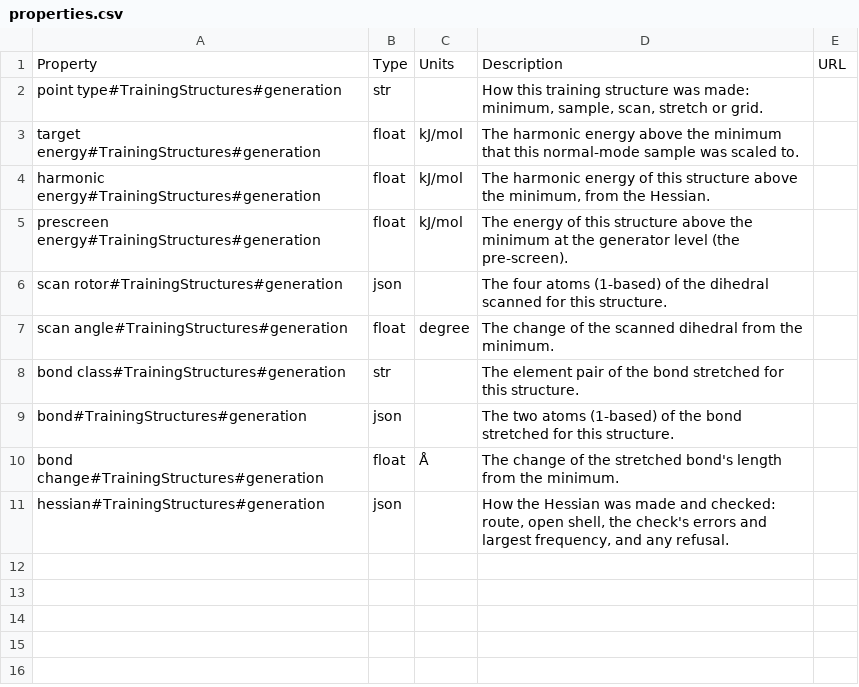
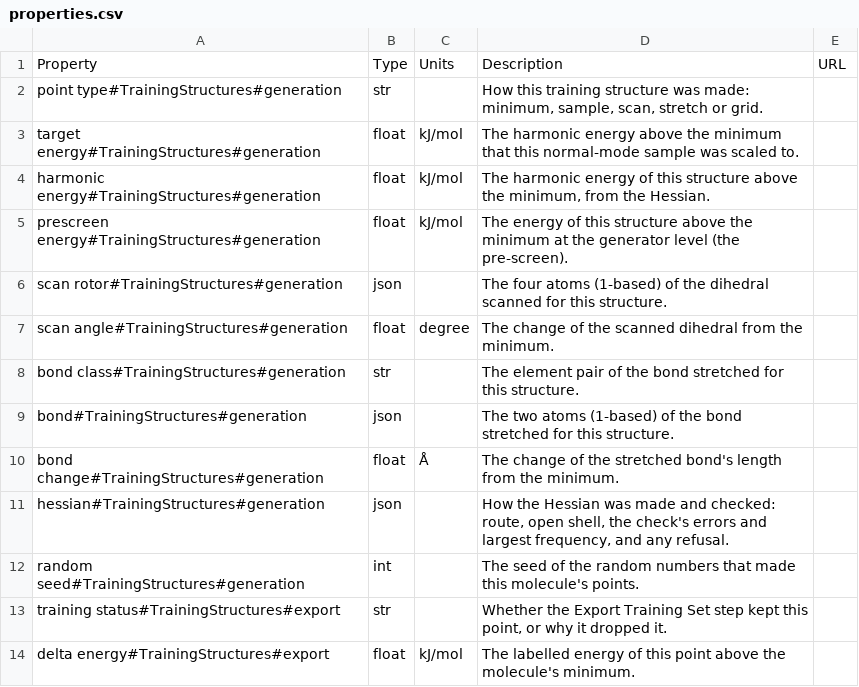
Before and after one commit to molssi-seamm/training_structures_step, a CSV file: training_structures_step/data/properties.csv, drawn as a sheet; the diff names each change by its address in the sheet, - before the commit and + after, or states it on an @@ line.

```diff
--- a/training_structures_step/data/properties.csv
+++ b/training_structures_step/data/properties.csv
+row 12: random seed#TrainingStructures#generation | int |  | The seed of the random numbers that made this molecule's points.
+row 13: training status#TrainingStructures#export | str |  | Whether the Export Training Set step kept this point, or why it dropped it.
+row 14: delta energy#TrainingStructures#export | float | kJ/mol | The labelled energy of this point above the molecule's minimum.
```
Also changed, not shown: 12 other files.
